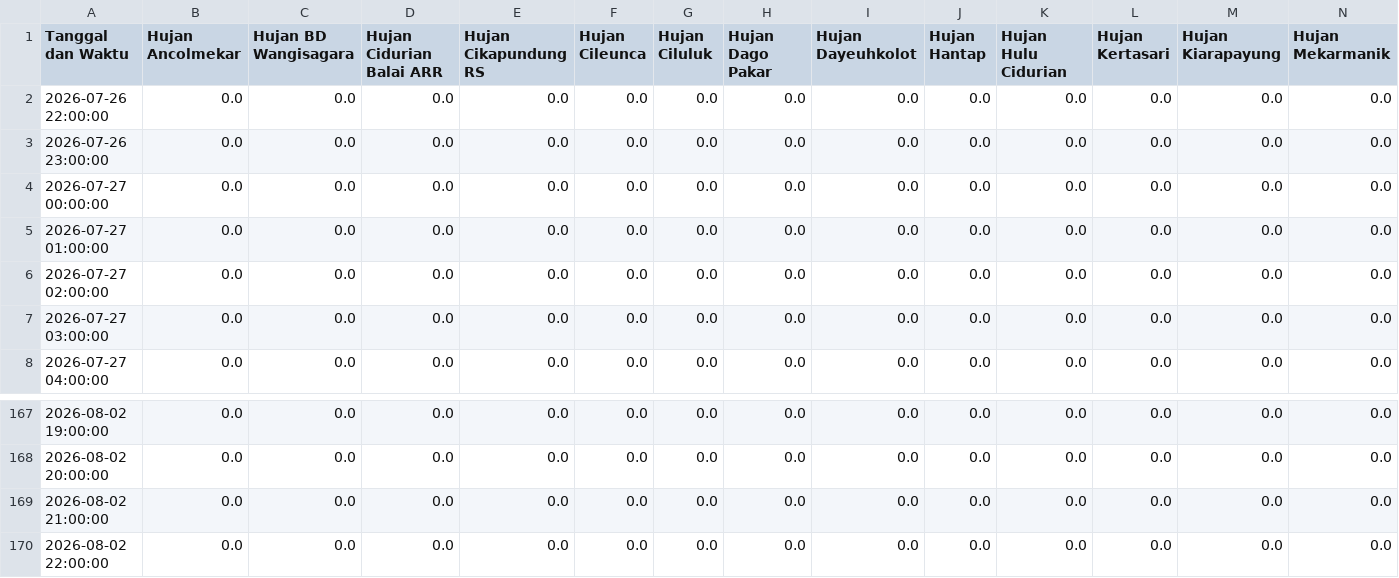
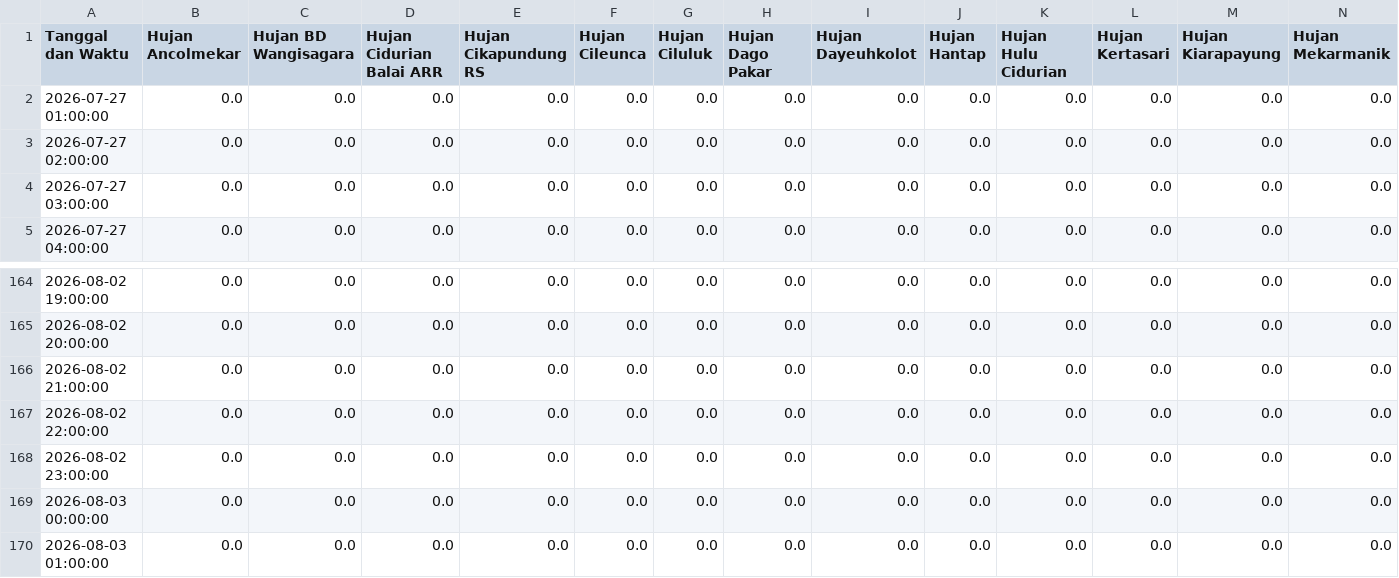
Before and after one commit to ajuneuh/prediksi-dayeuhkolot, a CSV file: Data_Hujan_7Hari.csv, drawn as a sheet; only a part is shown, gaps mark what is left out; removed rows and columns are numbered as before the commit, all else as after; rows hold the shown columns only; the diff names each change by its address in the sheet, - before the commit and + after, or states it on an @@ line.

```diff
--- a/Data_Hujan_7Hari.csv
+++ b/Data_Hujan_7Hari.csv
-row 2: 2026-07-26 22:00:00 | 0.0 | 0.0 | 0.0 | 0.0 | 0.0 | 0.0 | 0.0 | 0.0 | 0.0 | 0.0 | 0.0 | 0.0 | 0.0
-row 3: 2026-07-26 23:00:00 | 0.0 | 0.0 | 0.0 | 0.0 | 0.0 | 0.0 | 0.0 | 0.0 | 0.0 | 0.0 | 0.0 | 0.0 | 0.0
-row 4: 2026-07-27 00:00:00 | 0.0 | 0.0 | 0.0 | 0.0 | 0.0 | 0.0 | 0.0 | 0.0 | 0.0 | 0.0 | 0.0 | 0.0 | 0.0
+row 168: 2026-08-02 23:00:00 | 0.0 | 0.0 | 0.0 | 0.0 | 0.0 | 0.0 | 0.0 | 0.0 | 0.0 | 0.0 | 0.0 | 0.0 | 0.0
+row 169: 2026-08-03 00:00:00 | 0.0 | 0.0 | 0.0 | 0.0 | 0.0 | 0.0 | 0.0 | 0.0 | 0.0 | 0.0 | 0.0 | 0.0 | 0.0
+row 170: 2026-08-03 01:00:00 | 0.0 | 0.0 | 0.0 | 0.0 | 0.0 | 0.0 | 0.0 | 0.0 | 0.0 | 0.0 | 0.0 | 0.0 | 0.0
```
Also changed, not shown: Data_Debit_7Hari.csv, Prediksi_Debit_24Jam.csv, 7 other files.
